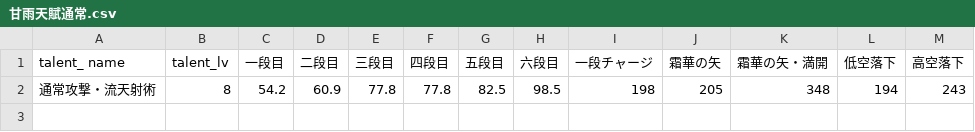
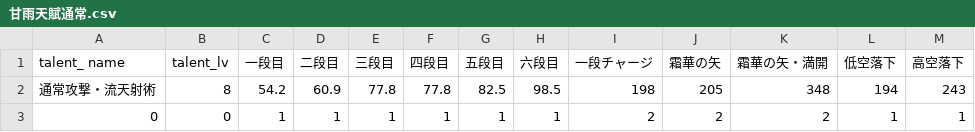
Before and after one commit to kamosika179/genshindamecalc, a CSV file: 天賦/甘雨天賦通常.csv, drawn as a sheet; the diff names each change by its address in the sheet, - before the commit and + after, or states it on an @@ line.

```diff
--- a/天賦/甘雨天賦通常.csv
+++ b/天賦/甘雨天賦通常.csv
+row 3: 0 | 0 | 1 | 1 | 1 | 1 | 1 | 1 | 2 | 2 | 2 | 1 | 1
```
Also changed, not shown: 9 other files.
